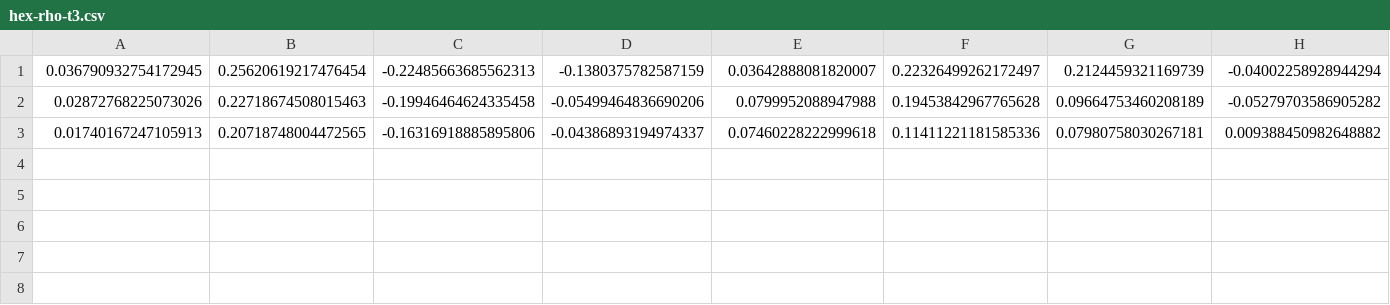
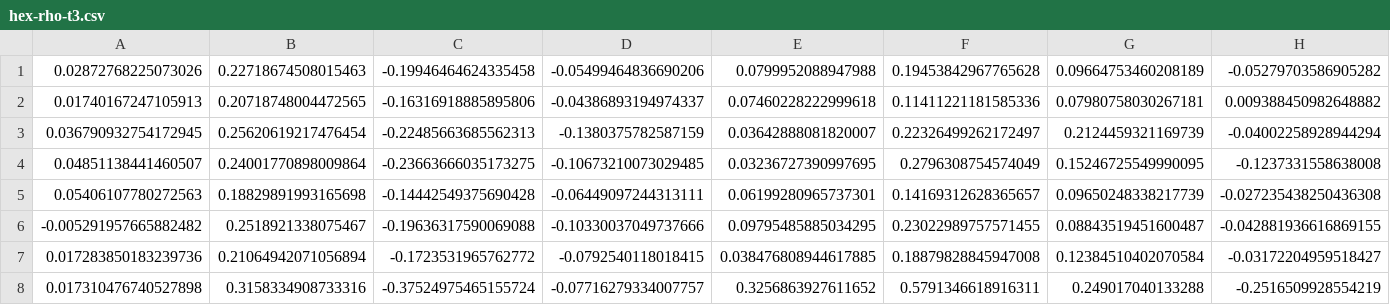
Before and after one commit to FabianLander/low-vertex-flat-tori, a CSV file: demos/torus-moduli/data/hex-rho-t3.csv, drawn as a sheet; only a part is shown; rows hold the shown columns only; the diff names each change by its address in the sheet, - before the commit and + after, or states it on an @@ line.

Commit message:
Publish the full t3 hex collection: 8 fattened solutions
Final haul of the t3 campaign at rho: 7 tori from the pinned
discover-at run (50k tries) + 1 from random-hex (506k attempts),
each fattened on the modulus fiber to its basin ceiling and kept
as best-per-spectrum-cluster, champion (clearance 8.27e-4) first.
All 8 differ pairwise by >1% in normalized edge-length spectrum;
the random-hex solution is unambiguously distinct (>26%).

```diff
--- a/demos/torus-moduli/data/hex-rho-t3.csv
+++ b/demos/torus-moduli/data/hex-rho-t3.csv
@@ row 1 moved to row 3: 0.036790932754172945 @@
+row 4: 0.04851138441460507 | 0.24001770898009864 | -0.23663666035173275 | -0.10673210073029485 | 0.03236727390997695 | 0.2796308754574049 | 0.15246725549990095 | -0.1237331558638008
+row 5: 0.05406107780272563 | 0.18829891993165698 | -0.14442549375690428 | -0.06449097244313111 | 0.06199280965737301 | 0.14169312628365657 | 0.09650248338217739 | -0.027235438250436308
+row 6: -0.005291957665882482 | 0.2518921338075467 | -0.19636317590069088 | -0.10330037049737666 | 0.09795485885034295 | 0.23022989757571455 | 0.08843519451600487 | -0.042881936616869155
+row 7: 0.017283850183239736 | 0.21064942071056894 | -0.1723531965762772 | -0.0792540118018415 | 0.038476808944617885 | 0.18879828845947008 | 0.12384510402070584 | -0.03172204959518427
+row 8: 0.017310476740527898 | 0.3158334908733316 | -0.37524975465155724 | -0.07716279334007757 | 0.3256863927611652 | 0.5791346618916311 | 0.249017040133288 | -0.2516509928554219
```
